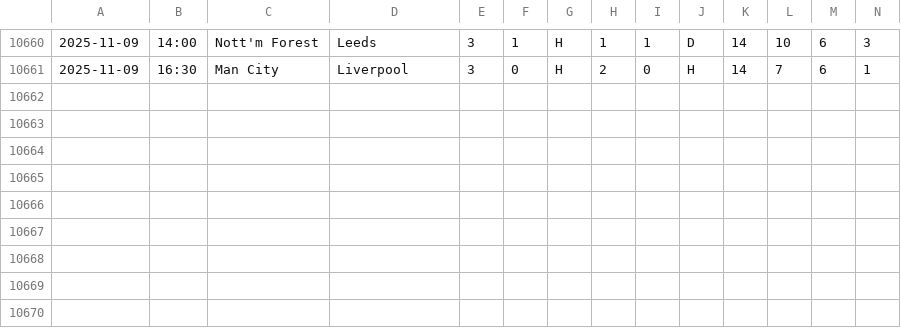
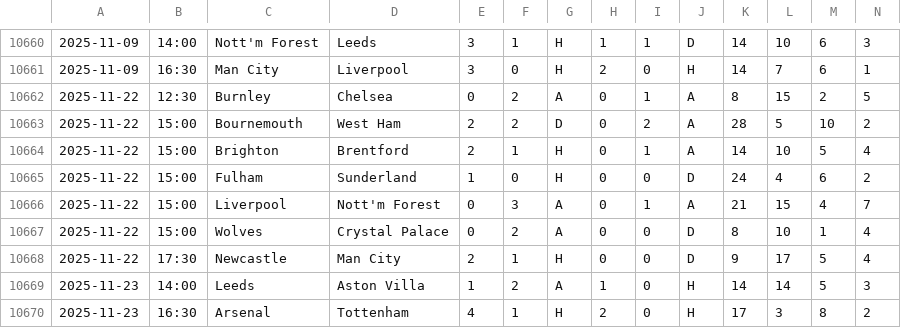
Before and after one commit to GreenBrownie/Santamaria, a CSV file: datos/procesados/df.csv, drawn as a sheet; only a part is shown, gaps mark what is left out; rows hold the shown columns only; the diff names each change by its address in the sheet, - before the commit and + after, or states it on an @@ line.

```diff
--- a/datos/procesados/df.csv
+++ b/datos/procesados/df.csv
+row 10662: 2025-11-22 | 12:30 | Burnley | Chelsea | 0 | 2 | A | 0 | 1 | A | 8 | 15 | 2 | 5
+row 10663: 2025-11-22 | 15:00 | Bournemouth | West Ham | 2 | 2 | D | 0 | 2 | A | 28 | 5 | 10 | 2
+row 10664: 2025-11-22 | 15:00 | Brighton | Brentford | 2 | 1 | H | 0 | 1 | A | 14 | 10 | 5 | 4
+row 10665: 2025-11-22 | 15:00 | Fulham | Sunderland | 1 | 0 | H | 0 | 0 | D | 24 | 4 | 6 | 2
+row 10666: 2025-11-22 | 15:00 | Liverpool | Nott'm Forest | 0 | 3 | A | 0 | 1 | A | 21 | 15 | 4 | 7
+row 10667: 2025-11-22 | 15:00 | Wolves | Crystal Palace | 0 | 2 | A | 0 | 0 | D | 8 | 10 | 1 | 4
+row 10668: 2025-11-22 | 17:30 | Newcastle | Man City | 2 | 1 | H | 0 | 0 | D | 9 | 17 | 5 | 4
+row 10669: 2025-11-23 | 14:00 | Leeds | Aston Villa | 1 | 2 | A | 1 | 0 | H | 14 | 14 | 5 | 3
+row 10670: 2025-11-23 | 16:30 | Arsenal | Tottenham | 4 | 1 | H | 2 | 0 | H | 17 | 3 | 8 | 2
```
Also changed, not shown: datos/originales/calendarioProc.csv, 31 other files.
